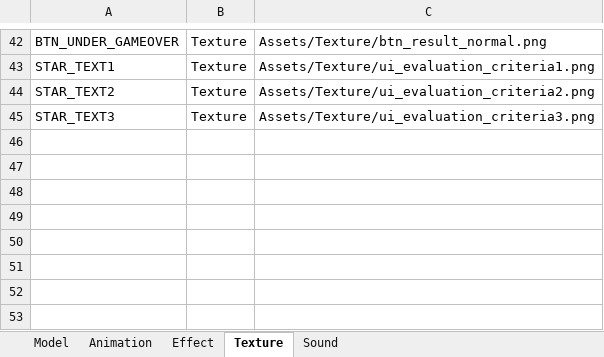
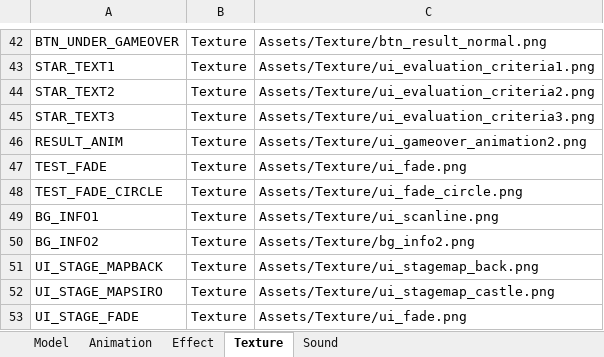
Before and after one commit to IwaiShogo/DirectX_3D_Base, an Excel workbook: DirectX_3D_Base/Tools/Assets.xlsm, sheet Texture, drawn as a sheet; only a part is shown, gaps mark what is left out; values as stored, in another font and other column widths than the file's, no borders; charts and pictures not drawn; the diff names each change by its address in the sheet, - before the commit and + after, or states it on an @@ line.

```diff
--- a/DirectX_3D_Base/Tools/Assets.xlsm (sheet Texture)
+++ b/DirectX_3D_Base/Tools/Assets.xlsm (sheet Texture)
+row 46: RESULT_ANIM | Texture | Assets/Texture/ui_gameover_animation2.png
+row 47: TEST_FADE | Texture | Assets/Texture/ui_fade.png
+row 48: TEST_FADE_CIRCLE | Texture | Assets/Texture/ui_fade_circle.png
+row 49: BG_INFO1 | Texture | Assets/Texture/ui_scanline.png
+row 50: BG_INFO2 | Texture | Assets/Texture/bg_info2.png
+row 51: UI_STAGE_MAPBACK | Texture | Assets/Texture/ui_stagemap_back.png
+row 52: UI_STAGE_MAPSIRO | Texture | Assets/Texture/ui_stagemap_castle.png
+row 53: UI_STAGE_FADE | Texture | Assets/Texture/ui_fade.png
```
Also changed, not shown: sheet Animation, charts or pictures, 10 other files.
